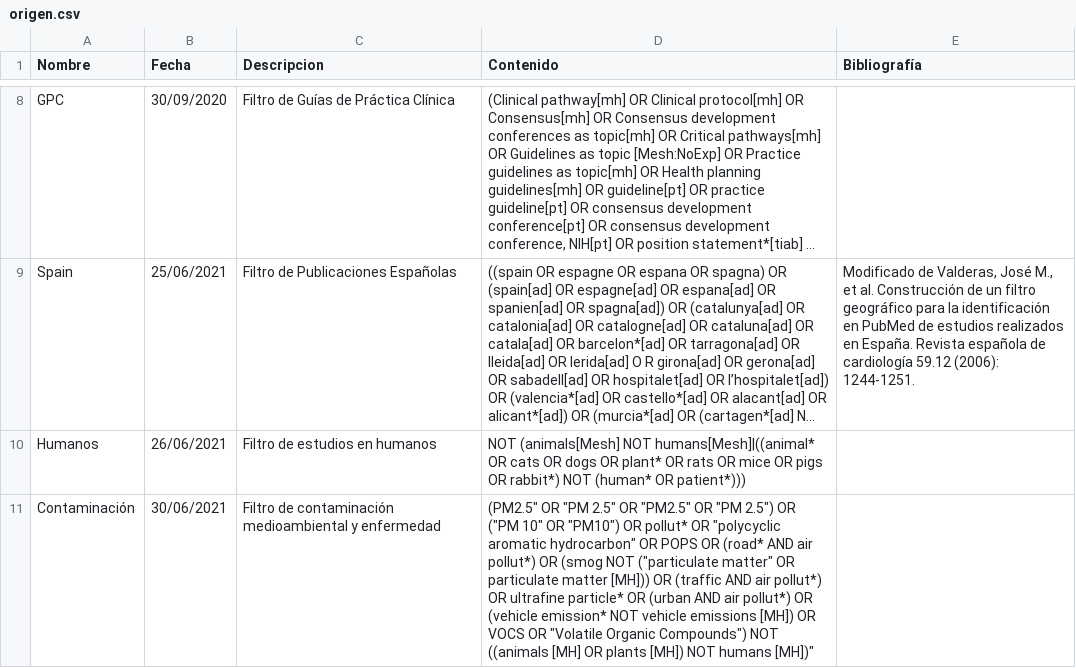
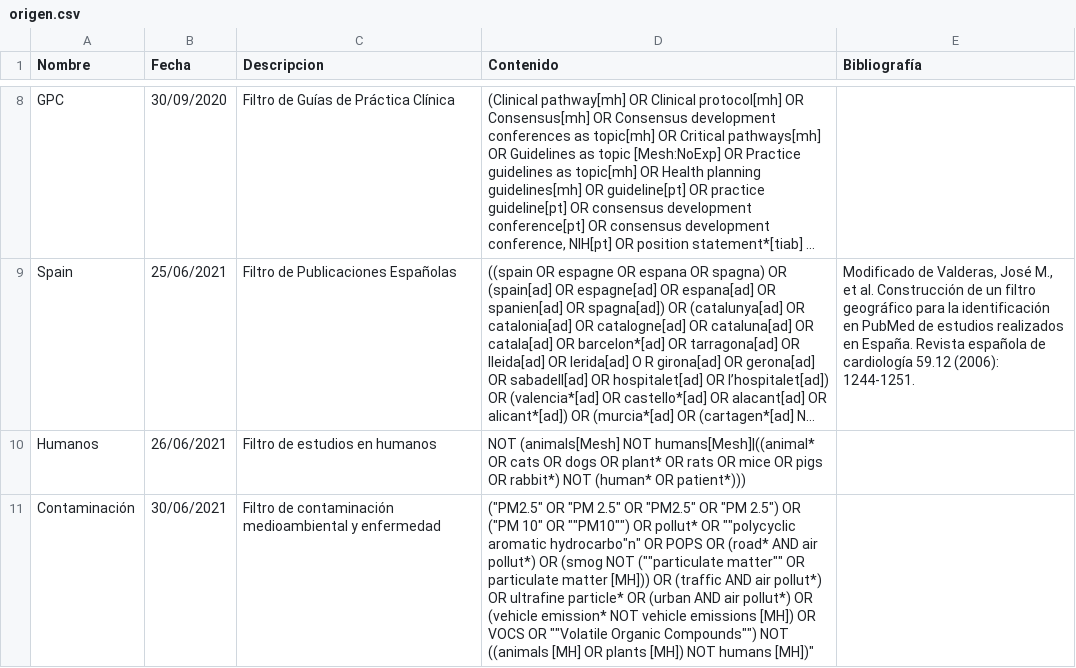
Before and after one commit to ernestobarrera/GoogleSheetPubMed, a CSV file: origen.csv, drawn as a sheet; only a part is shown, gaps mark what is left out; long unchanged cells end in …; the diff names each change by its address in the sheet, - before the commit and + after, or states it on an @@ line.

Commit message:
Update origen.csv

```diff
--- a/origen.csv
+++ b/origen.csv
-D11 (Contenido): (PM2.5" OR "PM 2.5" OR "PM2.5" OR "PM 2.5") OR ("PM 10" OR "PM10") OR pollut* OR "polycyclic aromatic hydrocarbon" OR POPS OR (road* AND air pollut*) OR (smog NOT ("particulate matter" OR particulate matter [MH])) OR (traffic AND air pollut*) OR ultrafine particle* OR (urban AND air pollut*) OR (vehicle emission* NOT vehicle emissions [MH]) OR VOCS OR "Volatile Organic Compounds") NOT ((animals…
+D11 (Contenido): ("PM2.5" OR "PM 2.5" OR "PM2.5" OR "PM 2.5") OR ("PM 10" OR ""PM10"") OR pollut* OR ""polycyclic aromatic hydrocarbo"n" OR POPS OR (road* AND air pollut*) OR (smog NOT (""particulate matter"" OR particulate matter [MH])) OR (traffic AND air pollut*) OR ultrafine particle* OR (urban AND air pollut*) OR (vehicle emission* NOT vehicle emissions [MH]) OR VOCS OR ""Volatile Organic Compounds"") NOT ((animals…
```
